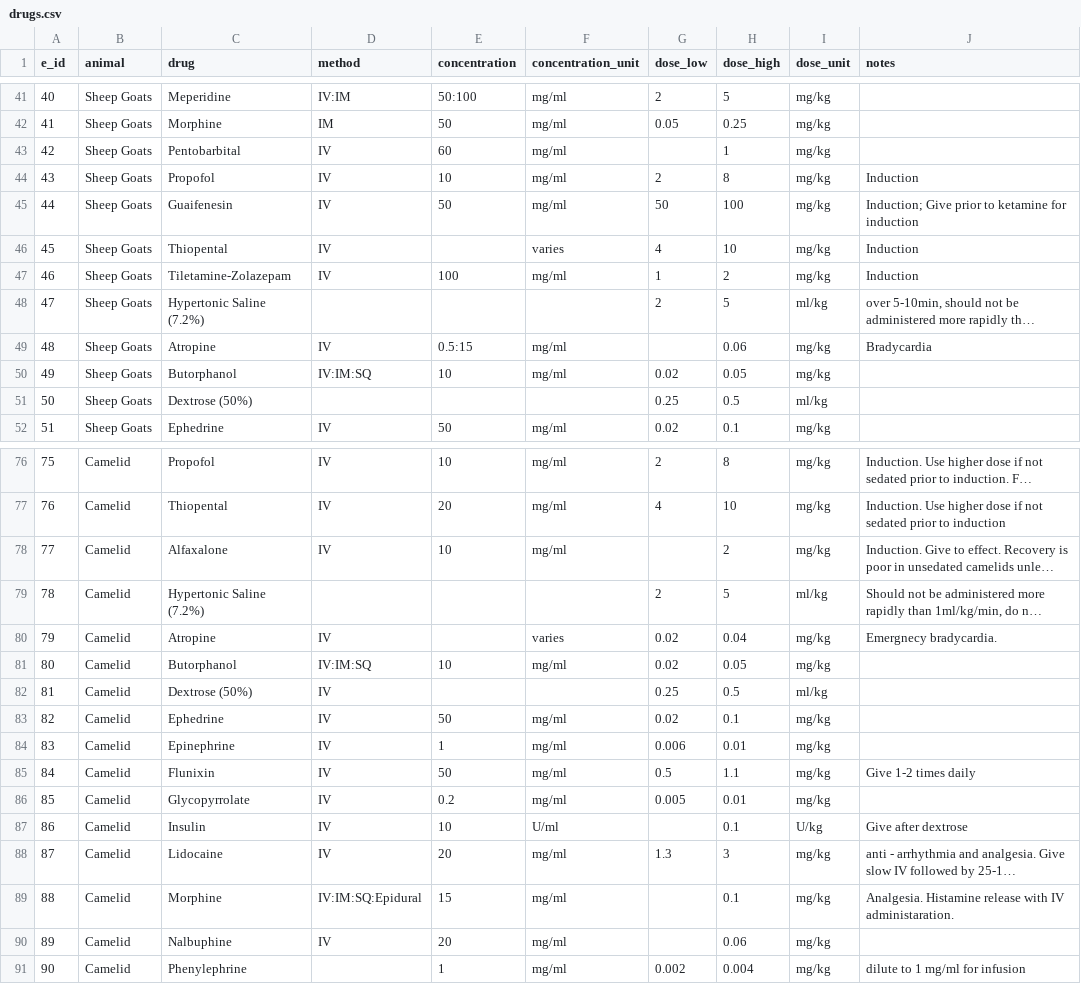
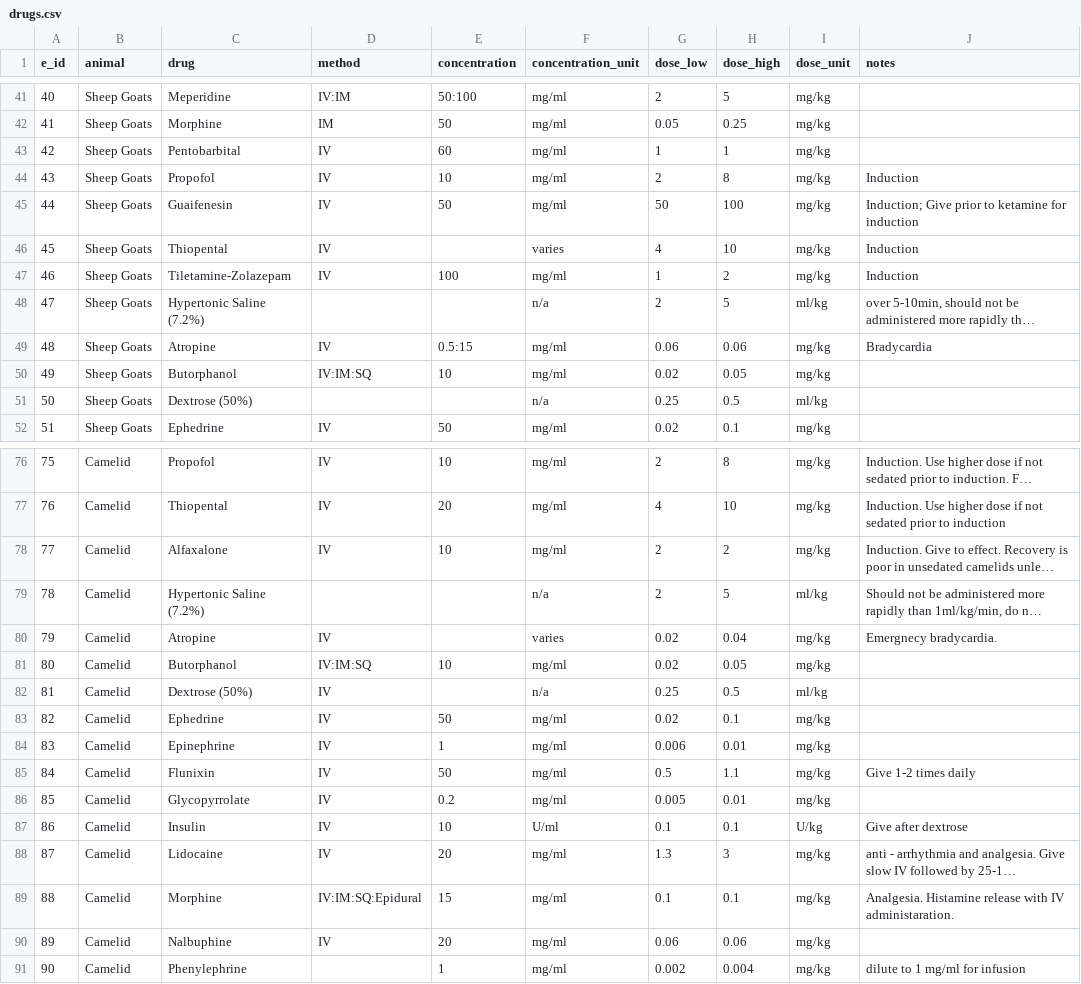
Before and after one commit to vetcalc/vetcalc-db-tool, a CSV file: scripts/database_creation/drugs.csv, drawn as a sheet; only a part is shown, gaps mark what is left out; long unchanged cells end in …; the diff covers the shown part only; the diff names each change by its address in the sheet, - before the commit and + after, or states it on an @@ line.

Commit message:
updating to not allow empty values for units or doses

```diff
--- a/scripts/database_creation/drugs.csv
+++ b/scripts/database_creation/drugs.csv
-G43 (dose_low): (empty)
+G43 (dose_low): 1
-F48 (concentration_unit): (empty)
+F48 (concentration_unit): n/a
-G49 (dose_low): (empty)
+G49 (dose_low): 0.06
-F51 (concentration_unit): (empty)
+F51 (concentration_unit): n/a
-G78 (dose_low): (empty)
+G78 (dose_low): 2
-F79 (concentration_unit): (empty)
+F79 (concentration_unit): n/a
-F82 (concentration_unit): (empty)
+F82 (concentration_unit): n/a
-G87 (dose_low): (empty)
+G87 (dose_low): 0.1
-G89 (dose_low): (empty)
+G89 (dose_low): 0.1
-G90 (dose_low): (empty)
+G90 (dose_low): 0.06
```
Also changed, not shown: 29 edited cells elsewhere in this file, 1 other file.
